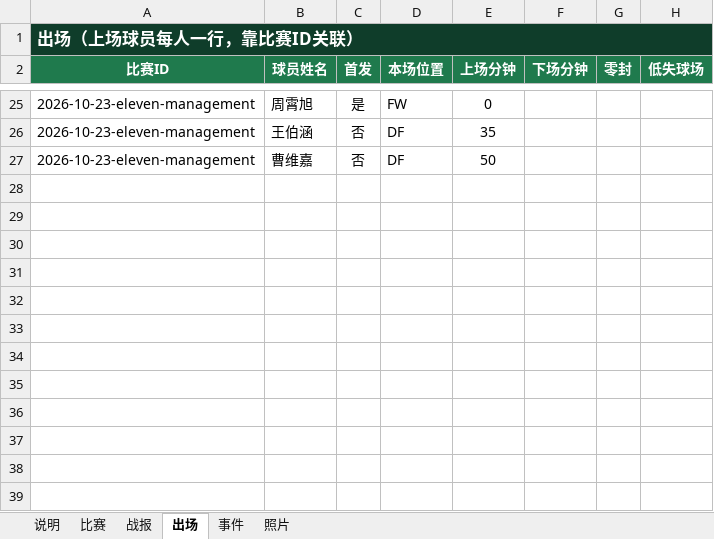
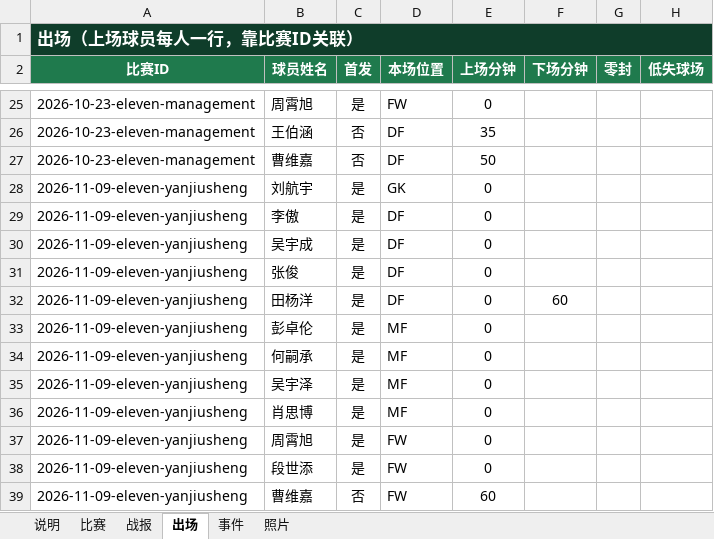
Before and after one commit to weiyanluo06-png/sk_football, an Excel workbook: data/比赛录入.xlsx, sheet 出场, drawn as a sheet; only a part is shown, gaps mark what is left out; values as stored, in another font and other column widths than the file's, no borders; the diff names each change by its address in the sheet, - before the commit and + after, or states it on an @@ line.

Commit message:
录入 2026-11-09 淘汰赛：0:2 负研究生
- 新增比赛 2026-11-09-eleven-yanjiusheng（2026 十一人制纺大杯 · 淘汰赛，4-4-2，全场 70 分钟）
- 首发 11 人、第 60 分钟田杨洋换下曹维嘉登场、5 段战报、4 张现场照片入库
- 公告表与 js/notices-data.js 新增「0:2 止步淘汰赛，2026 赛季收官」
- rule.md 记录学校赛事比赛时长 70 分钟（上下半场各 35 分钟）
- match-records 测试同步更新累计数据，并新增本场用例

```diff
--- a/data/比赛录入.xlsx (sheet 出场)
+++ b/data/比赛录入.xlsx (sheet 出场)
+row 28: 2026-11-09-eleven-yanjiusheng | 刘航宇 | 是 | GK | 0
+row 29: 2026-11-09-eleven-yanjiusheng | 李傲 | 是 | DF | 0
+row 30: 2026-11-09-eleven-yanjiusheng | 吴宇成 | 是 | DF | 0
+row 31: 2026-11-09-eleven-yanjiusheng | 张俊 | 是 | DF | 0
+row 32: 2026-11-09-eleven-yanjiusheng | 田杨洋 | 是 | DF | 0 | 60
+row 33: 2026-11-09-eleven-yanjiusheng | 彭卓伦 | 是 | MF | 0
+row 34: 2026-11-09-eleven-yanjiusheng | 何嗣承 | 是 | MF | 0
+row 35: 2026-11-09-eleven-yanjiusheng | 吴宇泽 | 是 | MF | 0
+row 36: 2026-11-09-eleven-yanjiusheng | 肖思博 | 是 | MF | 0
+row 37: 2026-11-09-eleven-yanjiusheng | 周霄旭 | 是 | FW | 0
+row 38: 2026-11-09-eleven-yanjiusheng | 段世添 | 是 | FW | 0
+row 39: 2026-11-09-eleven-yanjiusheng | 曹维嘉 | 否 | FW | 60
```
Also changed, not shown: sheet 照片, sheet 比赛, sheet 战报, sheet 事件, sheet 说明, data/生康足球队数据源.xlsx, 12 other files.
